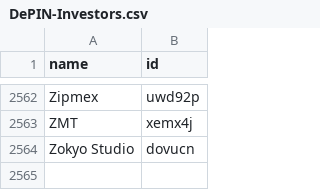
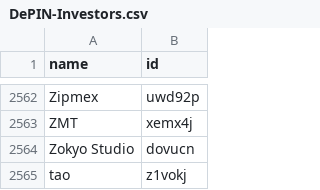
Before and after one commit to ev3-team/adapters, a CSV file: scripts/data/DePIN-Investors.csv, drawn as a sheet; only a part is shown, gaps mark what is left out; the diff names each change by its address in the sheet, - before the commit and + after, or states it on an @@ line.

```diff
--- a/scripts/data/DePIN-Investors.csv
+++ b/scripts/data/DePIN-Investors.csv
+row 2565: tao | z1vokj
```
Also changed, not shown: 1 other file.
